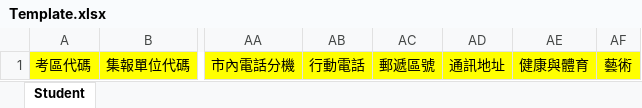
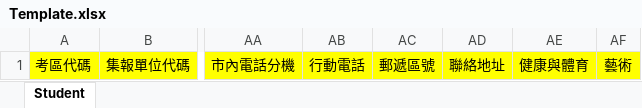
Before and after one commit to ischoolinc/JHExcessCompetition, an Excel workbook: ChiaYiExcessCompetition/Template/Template.xlsx, sheet Student, drawn as a sheet; only a part is shown, gaps mark what is left out; values as stored, in another font and other column widths than the file's, no borders; the diff names each change by its address in the sheet, - before the commit and + after, or states it on an @@ line.

```diff
--- a/ChiaYiExcessCompetition/Template/Template.xlsx (sheet Student)
+++ b/ChiaYiExcessCompetition/Template/Template.xlsx (sheet Student)
-AD1: 通訊地址
+AD1: 聯絡地址
```
Also changed, not shown: 3 other files.
